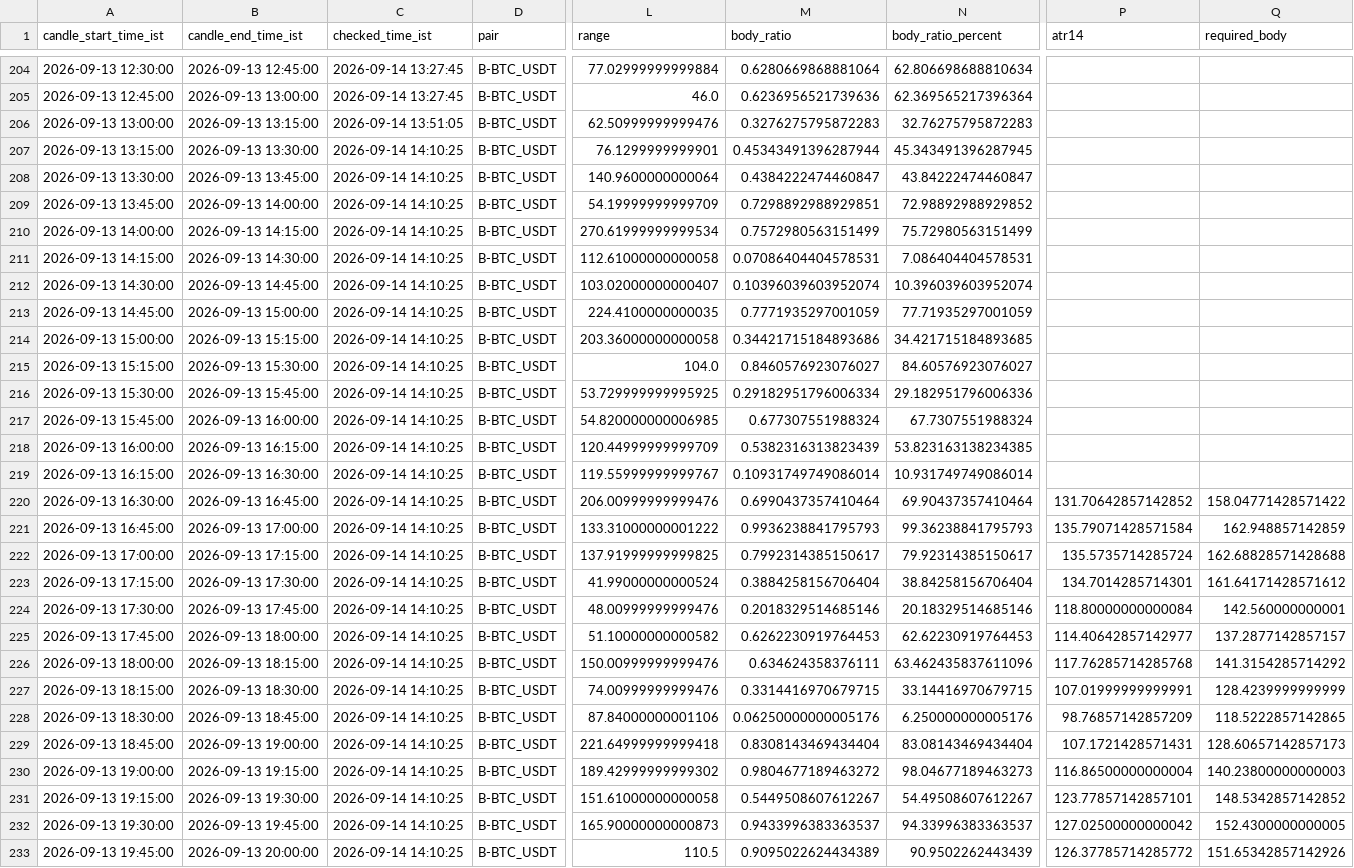
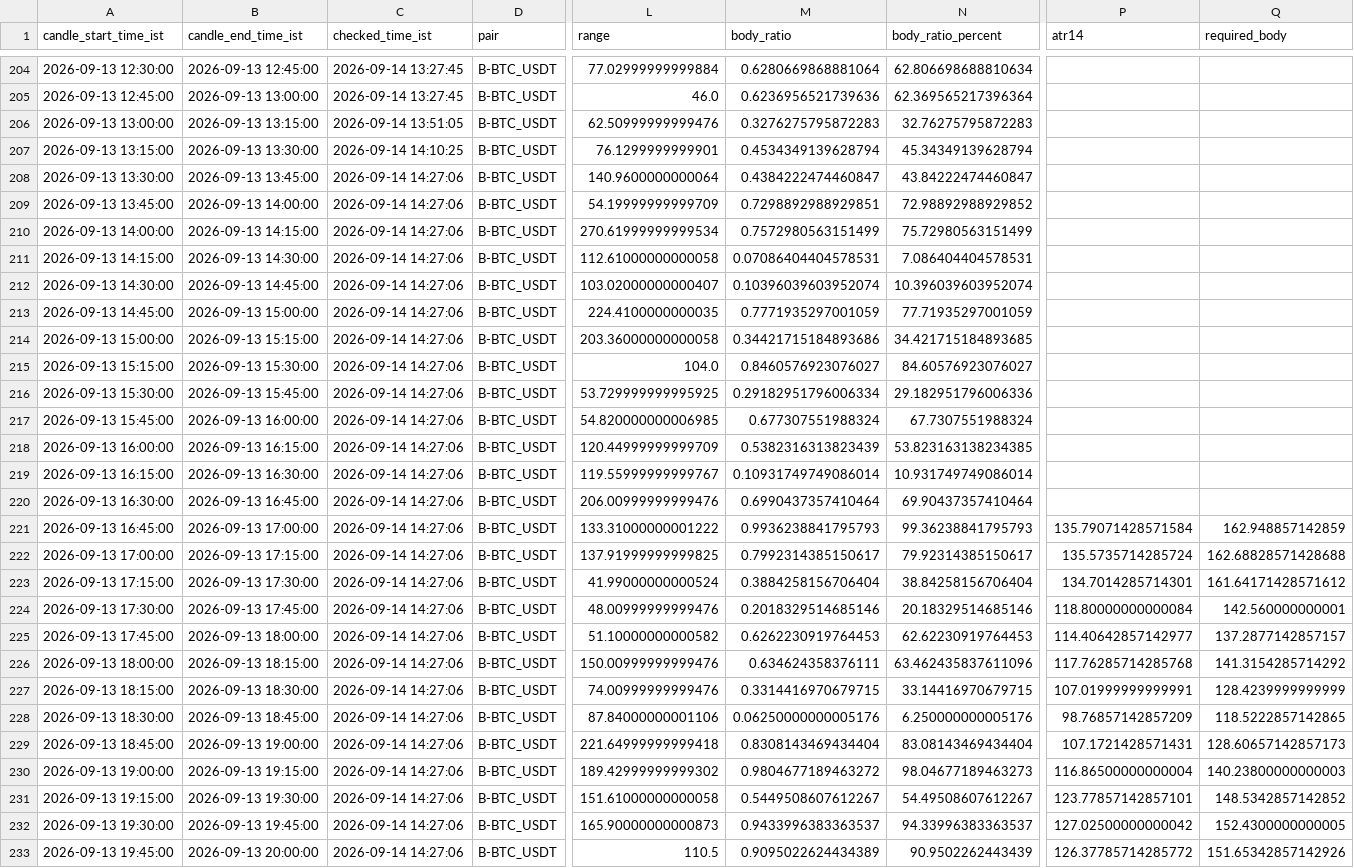
Before and after one commit to bera993258-design/coindcx-candle-alert, a CSV file: output/closed_candles_history.csv, drawn as a sheet; only a part is shown, gaps mark what is left out; the diff covers the shown part only; the diff names each change by its address in the sheet, - before the commit and + after, or states it on an @@ line.

```diff
--- a/output/closed_candles_history.csv
+++ b/output/closed_candles_history.csv
-M207 (body_ratio): 0.45343491396287944
+M207 (body_ratio): 0.4534349139628794
-N207 (body_ratio_percent): 45.343491396287945
+N207 (body_ratio_percent): 45.34349139628794
-C208:C233 (checked_time_ist): 2026-09-14 14:10:25
+C208:C233 (checked_time_ist): 2026-09-14 14:27:06
-P220 (atr14): 131.70642857142852
+P220 (atr14): (empty)
-Q220 (required_body): 158.04771428571422
+Q220 (required_body): (empty)
```
Also changed, not shown: 1 added row and 72 edited cells elsewhere in this file, output/live_result.csv, 1 other file.
